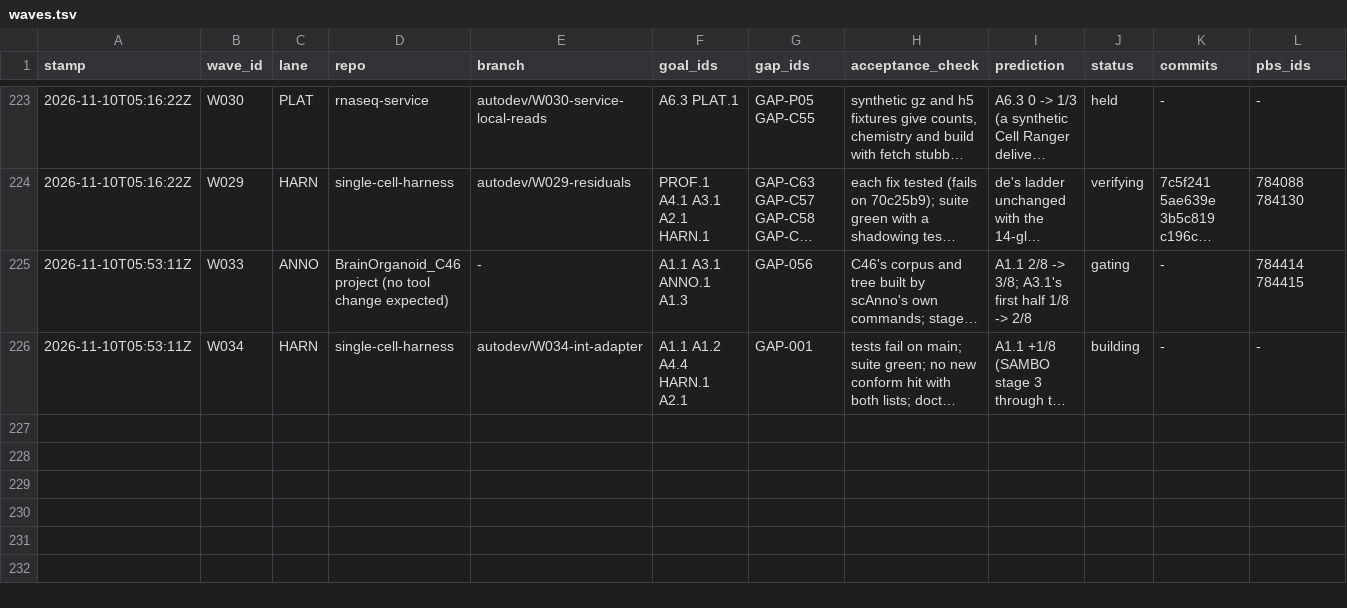
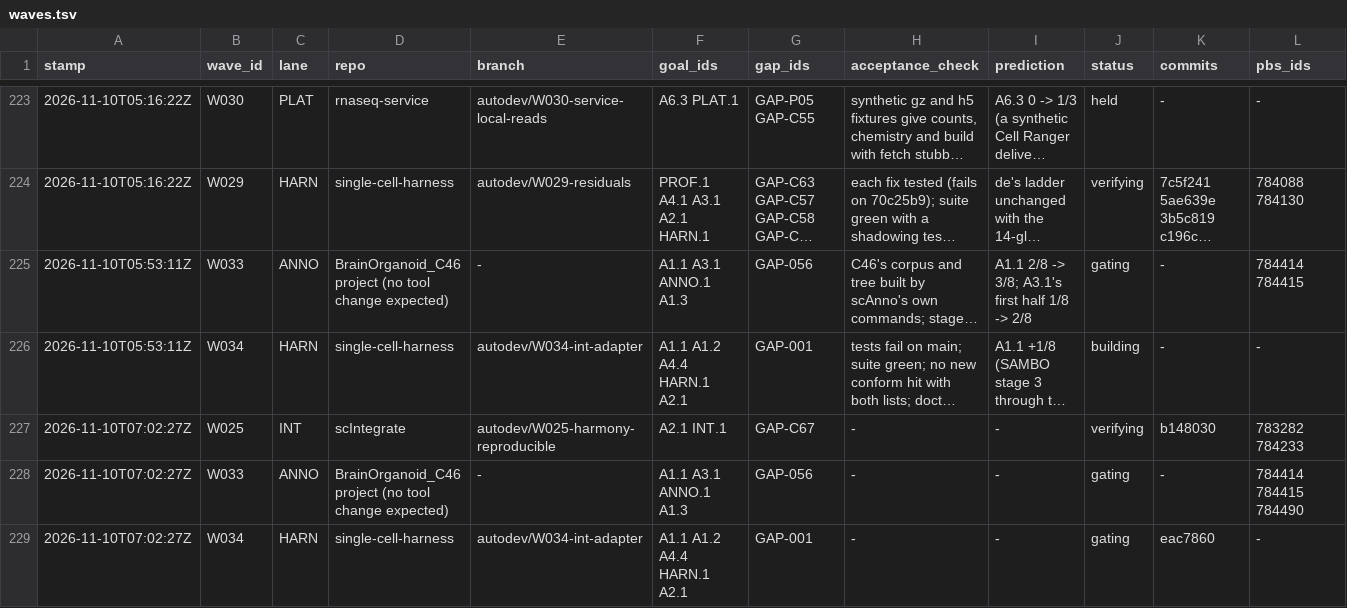
Before and after one commit to JiaenLin/single-cell-harness, a TSV file: autodev/ledger/waves.tsv, drawn as a sheet; only a part is shown, gaps mark what is left out; long unchanged cells end in …; rows hold the shown columns only; the diff names each change by its address in the sheet, - before the commit and + after, or states it on an @@ line.

```diff
--- a/autodev/ledger/waves.tsv
+++ b/autodev/ledger/waves.tsv
+row 227: 2026-11-10T07:02:27Z | W025 | INT | scIntegrate | autodev/W025-harmony-reproducible | A2.1 INT.1 | GAP-C67 | - | - | verifying | b148030 | 783282 784233
+row 228: 2026-11-10T07:02:27Z | W033 | ANNO | BrainOrganoid_C46 project (no tool change expected) | - | A1.1 A3.1 ANNO.1 A1.3 | GAP-056 | - | - | gating | - | 784414 784415 784490
+row 229: 2026-11-10T07:02:27Z | W034 | HARN | single-cell-harness | autodev/W034-int-adapter | A1.1 A1.2 A4.4 HARN.1 A2.1 | GAP-001 | - | - | gating | eac7860 | -
```
Also changed, not shown: autodev/ledger/decisions.tsv, 2 other files.
